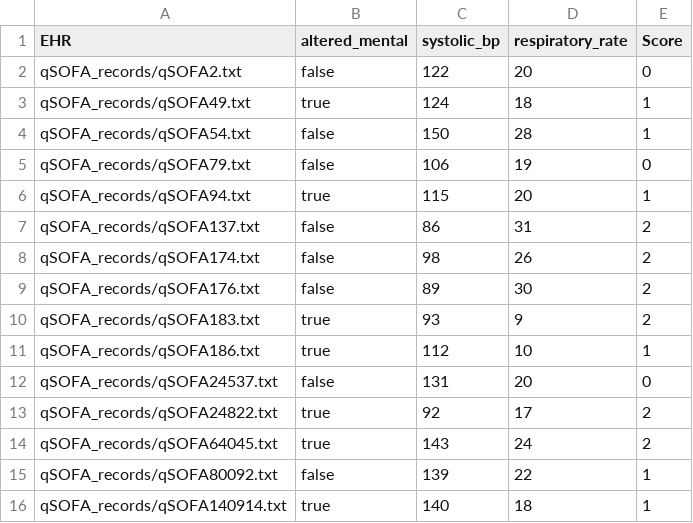
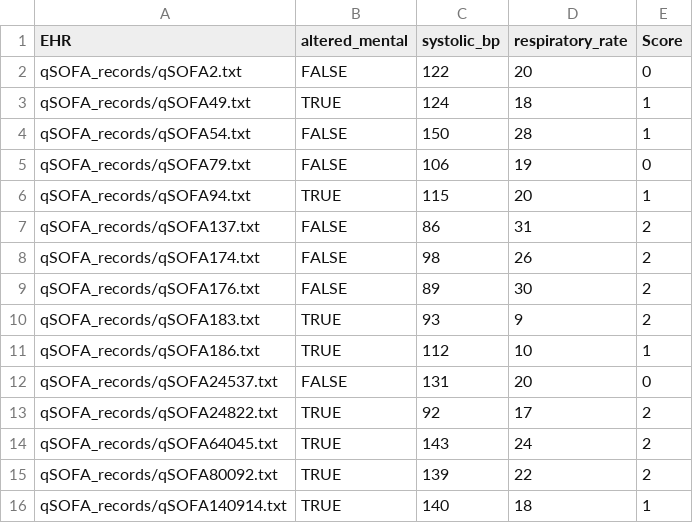
Before and after one commit to ece1786-2023/PatientPro, a CSV file: labels/qsofa_labels.csv, drawn as a sheet.

```diff
--- a/labels/qsofa_labels.csv
+++ b/labels/qsofa_labels.csv
@@ -1,16 +1,16 @@
 EHR,altered_mental,systolic_bp,respiratory_rate,Score
-qSOFA_records/qSOFA2.txt,false,122,20,0
-qSOFA_records/qSOFA49.txt,true,124,18,1
-qSOFA_records/qSOFA54.txt,false,150,28,1
-qSOFA_records/qSOFA79.txt,false,106,19,0
-qSOFA_records/qSOFA94.txt,true,115,20,1
-qSOFA_records/qSOFA137.txt,false,86,31,2
-qSOFA_records/qSOFA174.txt,false,98,26,2
-qSOFA_records/qSOFA176.txt,false,89,30,2
-qSOFA_records/qSOFA183.txt,true,93,9,2
-qSOFA_records/qSOFA186.txt,true,112,10,1
-qSOFA_records/qSOFA24537.txt,false,131,20,0
-qSOFA_records/qSOFA24822.txt,true,92,17,2
-qSOFA_records/qSOFA64045.txt,true,143,24,2
-qSOFA_records/qSOFA80092.txt,false,139,22,1
-qSOFA_records/qSOFA140914.txt,true,140,18,1
+qSOFA_records/qSOFA2.txt,FALSE,122,20,0
+qSOFA_records/qSOFA49.txt,TRUE,124,18,1
+qSOFA_records/qSOFA54.txt,FALSE,150,28,1
+qSOFA_records/qSOFA79.txt,FALSE,106,19,0
+qSOFA_records/qSOFA94.txt,TRUE,115,20,1
+qSOFA_records/qSOFA137.txt,FALSE,86,31,2
+qSOFA_records/qSOFA174.txt,FALSE,98,26,2
+qSOFA_records/qSOFA176.txt,FALSE,89,30,2
+qSOFA_records/qSOFA183.txt,TRUE,93,9,2
+qSOFA_records/qSOFA186.txt,TRUE,112,10,1
+qSOFA_records/qSOFA24537.txt,FALSE,131,20,0
+qSOFA_records/qSOFA24822.txt,TRUE,92,17,2
+qSOFA_records/qSOFA64045.txt,TRUE,143,24,2
+qSOFA_records/qSOFA80092.txt,TRUE,139,22,2
+qSOFA_records/qSOFA140914.txt,TRUE,140,18,1
```
Also changed, not shown: 1 other file.
